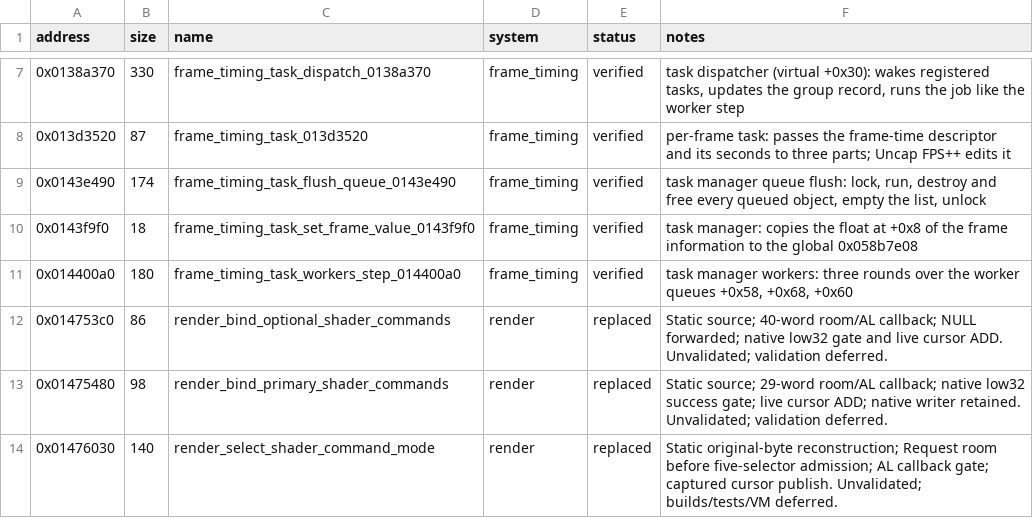
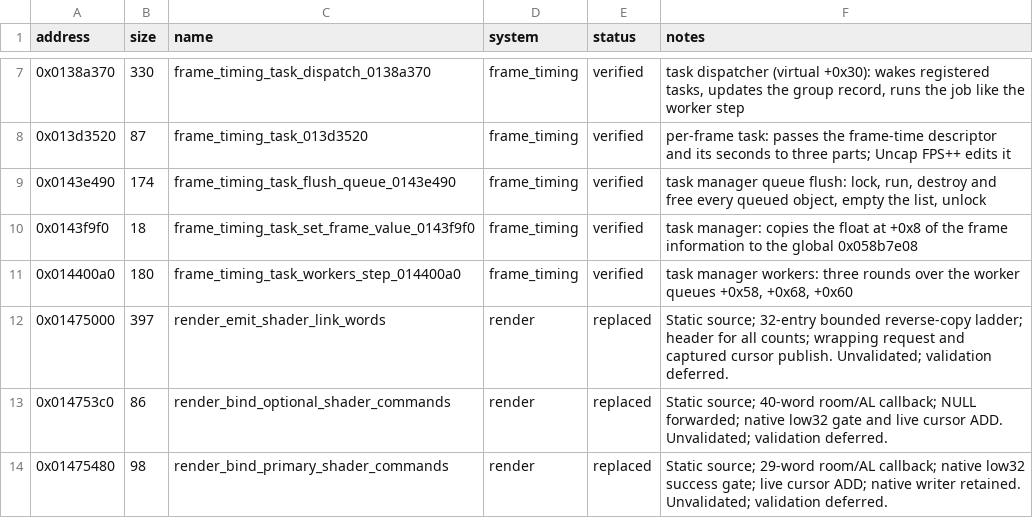
Before and after one commit to evill33t/Paleblood, a CSV file: symbols/functions.csv, drawn as a sheet; only a part is shown, gaps mark what is left out; the shorter side is filled out with more unchanged rows; the diff names each change by its address in the sheet, - before the commit and + after, or states it on an @@ line.

```diff
--- a/symbols/functions.csv
+++ b/symbols/functions.csv
+row 12: 0x01475000 | 397 | render_emit_shader_link_words | render | replaced | Static source; 32-entry bounded reverse-copy ladder; header for all counts; wrapping request and captured cursor publish. Unvalidated; validation deferred.
```
Also changed, not shown: game/hooks.csv, 3 other files.
